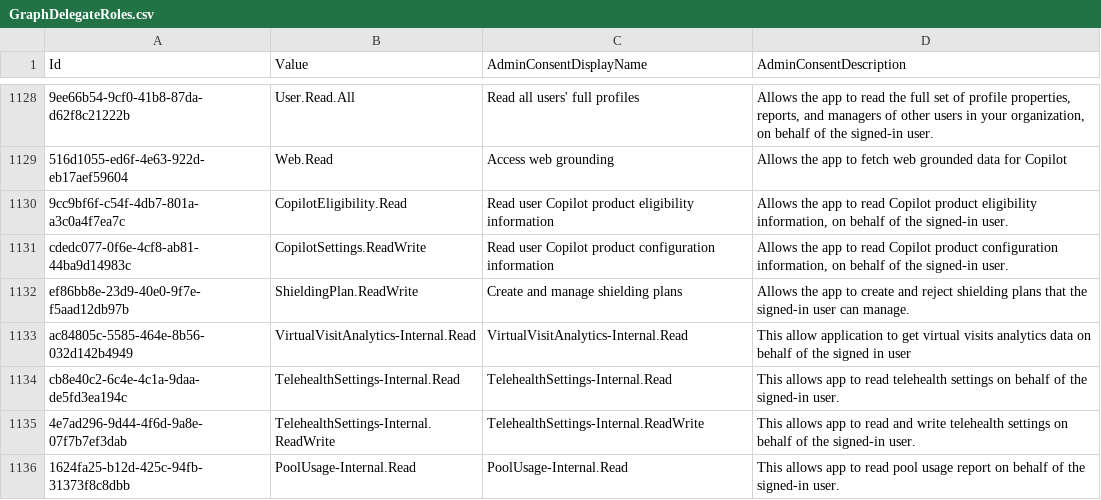
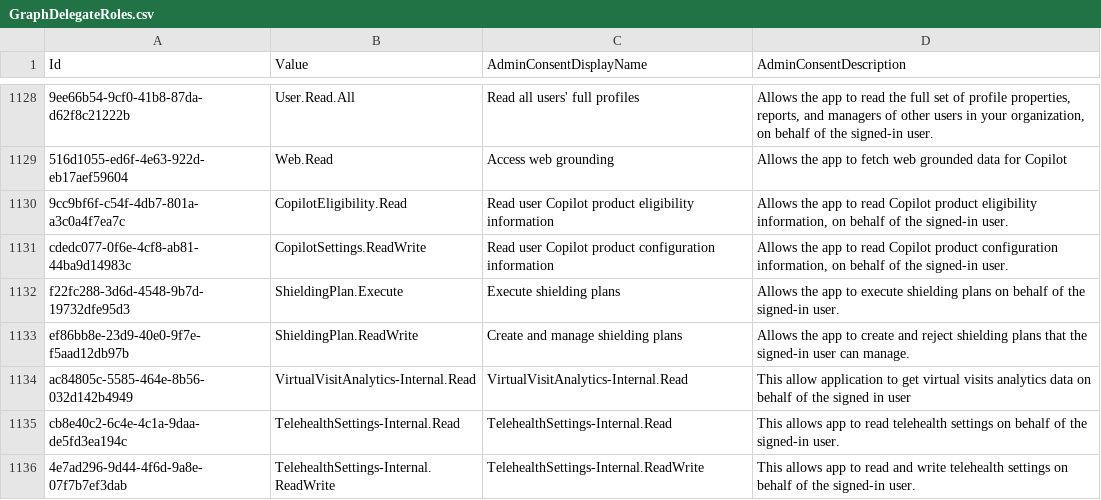
Before and after one commit to Palasito/microsoft-id-resolver, a CSV file: _info/GraphDelegateRoles.csv, drawn as a sheet; only a part is shown, gaps mark what is left out; the shorter side is filled out with more unchanged rows.

```diff
--- a/_info/GraphDelegateRoles.csv
+++ b/_info/GraphDelegateRoles.csv
@@ -1131,2 +1131,3 @@
 "cdedc077-0f6e-4cf8-ab81-44ba9d14983c","CopilotSettings.ReadWrite","Read user Copilot product configuration information","Allows the app to read Copilot product configuration information, on behalf of the signed-in user."
+"f22fc288-3d6d-4548-9b7d-19732dfe95d3","ShieldingPlan.Execute","Execute shielding plans","Allows the app to execute shielding plans on behalf of the signed-in user."
 "ef86bb8e-23d9-40e0-9f7e-f5aad12db97b","ShieldingPlan.ReadWrite","Create and manage shielding plans","Allows the app to create and reject shielding plans that the signed-in user can manage."
```
Also changed, not shown: _info/utcm-resource-types.csv, 4 other files.
